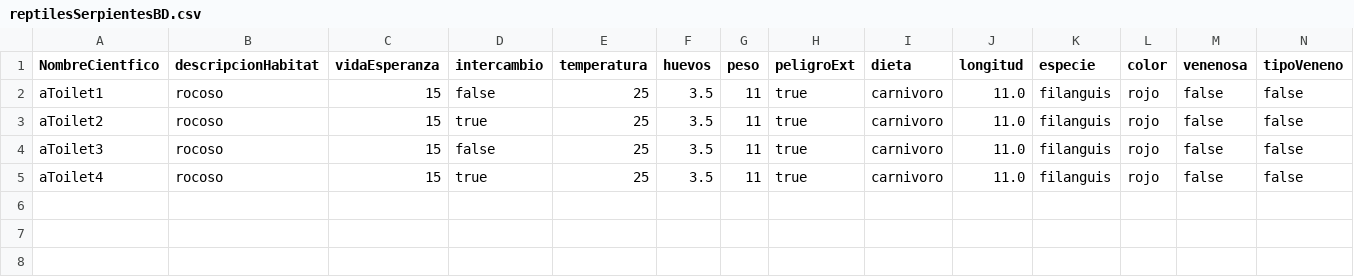
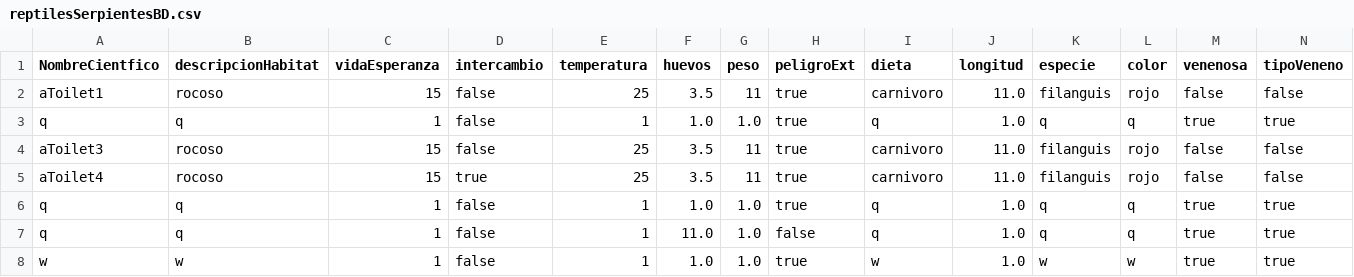
Before and after one commit to her24770/Ejercicio_4_POO, a CSV file: src/bd/reptilesSerpientesBD.csv, drawn as a sheet; removed rows and columns are numbered as before the commit, all else as after; the diff names each change by its address in the sheet, - before the commit and + after, or states it on an @@ line.

Commit message:
Funcionalidad de intercambio en serpintes

```diff
--- a/src/bd/reptilesSerpientesBD.csv
+++ b/src/bd/reptilesSerpientesBD.csv
-row 3: aToilet2 | rocoso | 15 | true | 25 | 3.5 | 11 | true | carnivoro | 11.0 | filanguis | rojo | false | false
+row 3: q | q | 1 | false | 1 | 1.0 | 1.0 | true | q | 1.0 | q | q | true | true
+row 6: q | q | 1 | false | 1 | 1.0 | 1.0 | true | q | 1.0 | q | q | true | true
+row 7: q | q | 1 | false | 1 | 11.0 | 1.0 | false | q | 1.0 | q | q | true | true
+row 8: w | w | 1 | false | 1 | 1.0 | 1.0 | true | w | 1.0 | w | w | true | true
```
Also changed, not shown: 8 other files.
